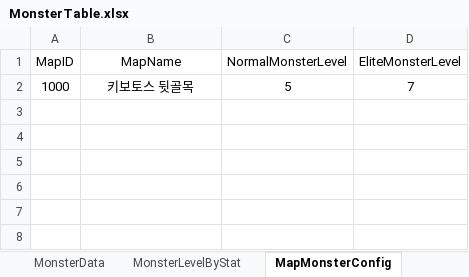
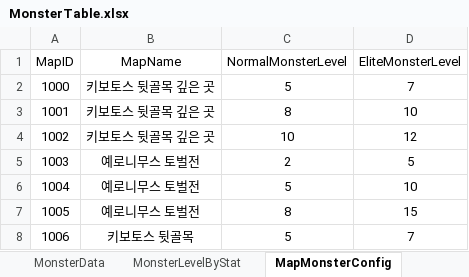
Before and after one commit to vfly1189/OperationKivotos-Code, an Excel workbook: Assets/ExcelData/MonsterTable.xlsx, sheet MapMonsterConfig, drawn as a sheet; values as stored, in another font and other column widths than the file's, no borders; the diff names each change by its address in the sheet, - before the commit and + after, or states it on an @@ line.

```diff
--- a/Assets/ExcelData/MonsterTable.xlsx (sheet MapMonsterConfig)
+++ b/Assets/ExcelData/MonsterTable.xlsx (sheet MapMonsterConfig)
-B2 (MapName): 키보토스 뒷골목
+B2 (MapName): 키보토스 뒷골목 깊은 곳
+row 3: 1001 | 키보토스 뒷골목 깊은 곳 | 8 | 10
+row 4: 1002 | 키보토스 뒷골목 깊은 곳 | 10 | 12
+row 5: 1003 | 예로니무스 토벌전 | 2 | 5
+row 6: 1004 | 예로니무스 토벌전 | 5 | 10
+row 7: 1005 | 예로니무스 토벌전 | 8 | 15
+row 8: 1006 | 키보토스 뒷골목 | 5 | 7
```
Also changed, not shown: Assets/ExcelData/DropTable.xlsx, 22 other files.
